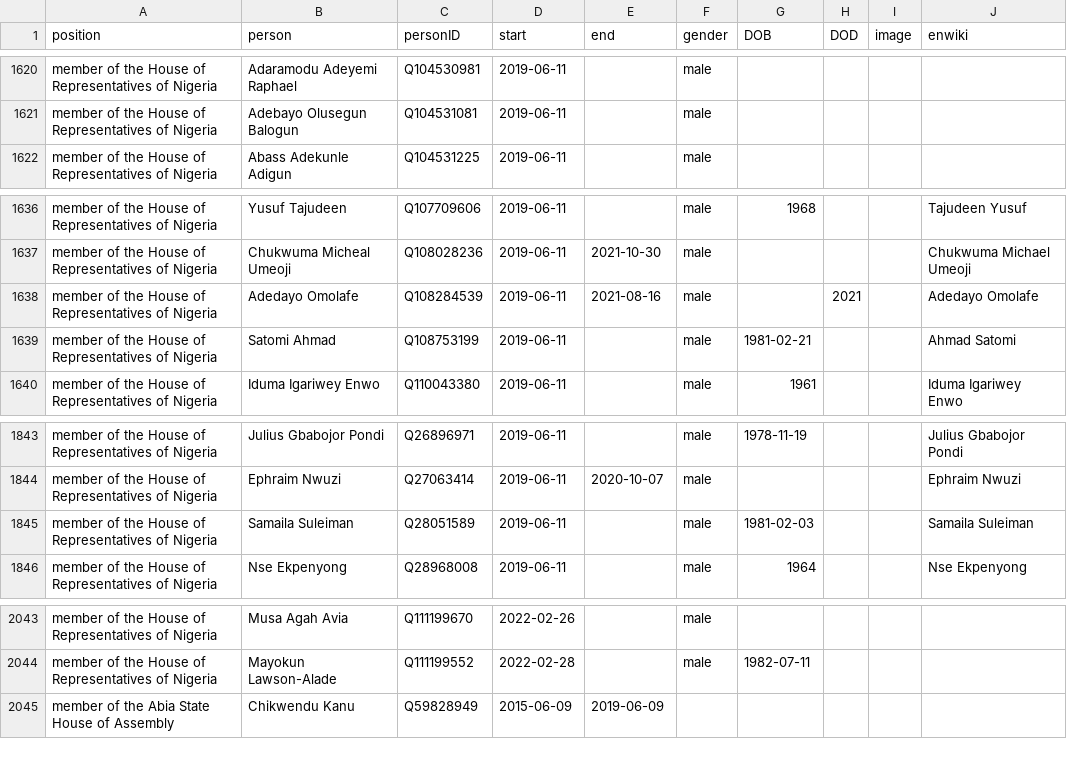
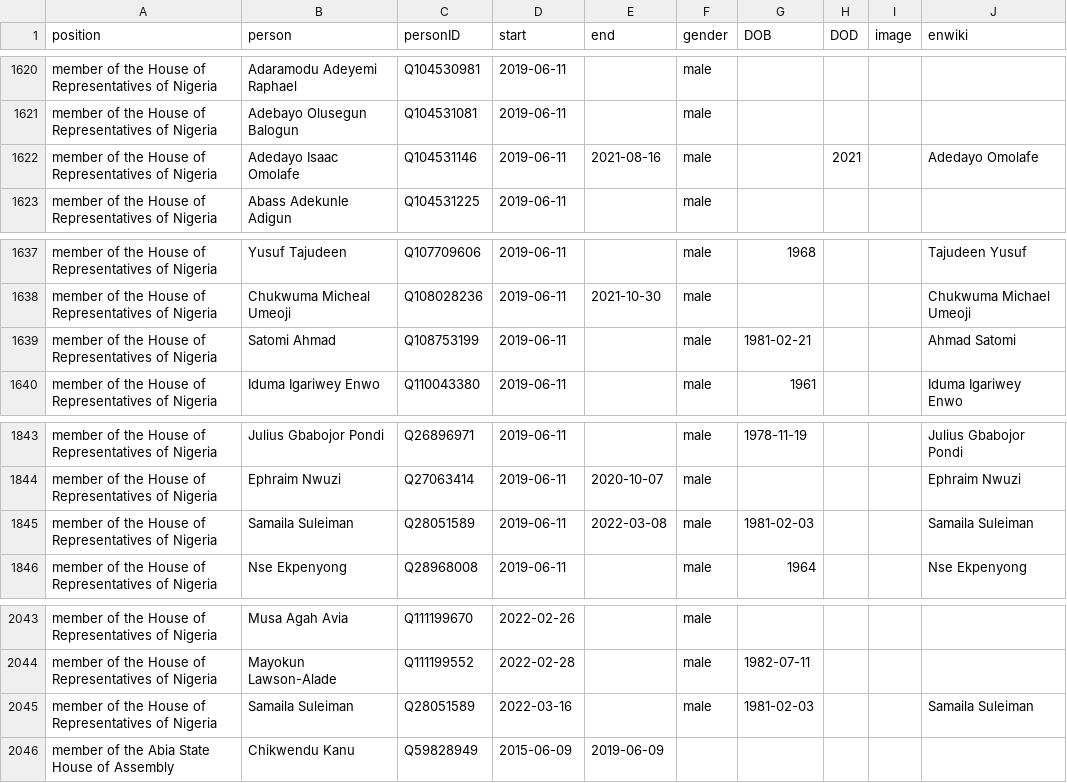
Before and after one commit to every-politician-scrapers/nigeria, a CSV file: html/legislators.csv, drawn as a sheet; only a part is shown, gaps mark what is left out.

Commit message:
PCB update

```diff
--- a/html/legislators.csv
+++ b/html/legislators.csv
@@ -1621,2 +1621,3 @@ member of the House of Representatives of Nigeria,Adaramodu Adeyemi Raphael,Q104
 member of the House of Representatives of Nigeria,Adebayo Olusegun Balogun,Q104531081,2019-06-11,,male,,,,
+member of the House of Representatives of Nigeria,Adedayo Isaac Omolafe,Q104531146,2019-06-11,2021-08-16,male,,2021,,Adedayo Omolafe
 member of the House of Representatives of Nigeria,Abass Adekunle Adigun,Q104531225,2019-06-11,,male,,,,
@@ -1637,3 +1638,2 @@ member of the House of Representatives of Nigeria,Yusuf Tajudeen,Q107709606,2019
 member of the House of Representatives of Nigeria,Chukwuma Micheal Umeoji,Q108028236,2019-06-11,2021-10-30,male,,,,Chukwuma Michael Umeoji
-member of the House of Representatives of Nigeria,Adedayo Omolafe,Q108284539,2019-06-11,2021-08-16,male,,2021,,Adedayo Omolafe
 member of the House of Representatives of Nigeria,Satomi Ahmad,Q108753199,2019-06-11,,male,1981-02-21,,,Ahmad Satomi
@@ -1844,3 +1844,3 @@ member of the House of Representatives of Nigeria,Julius Gbabojor Pondi,Q2689697
 member of the House of Representatives of Nigeria,Ephraim Nwuzi,Q27063414,2019-06-11,2020-10-07,male,,,,Ephraim Nwuzi
-member of the House of Representatives of Nigeria,Samaila Suleiman,Q28051589,2019-06-11,,male,1981-02-03,,,Samaila Suleiman
+member of the House of Representatives of Nigeria,Samaila Suleiman,Q28051589,2019-06-11,2022-03-08,male,1981-02-03,,,Samaila Suleiman
 member of the House of Representatives of Nigeria,Nse Ekpenyong,Q28968008,2019-06-11,,male,1964,,,Nse Ekpenyong
@@ -2044,2 +2044,3 @@ member of the House of Representatives of Nigeria,Musa Agah Avia,Q111199670,2022
 member of the House of Representatives of Nigeria,Mayokun Lawson-Alade,Q111199552,2022-02-28,,male,1982-07-11,,,
+member of the House of Representatives of Nigeria,Samaila Suleiman,Q28051589,2022-03-16,,male,1981-02-03,,,Samaila Suleiman
 member of the Abia State House of Assembly,Chikwendu Kanu,Q59828949,2015-06-09,2019-06-09,,,,,
```
